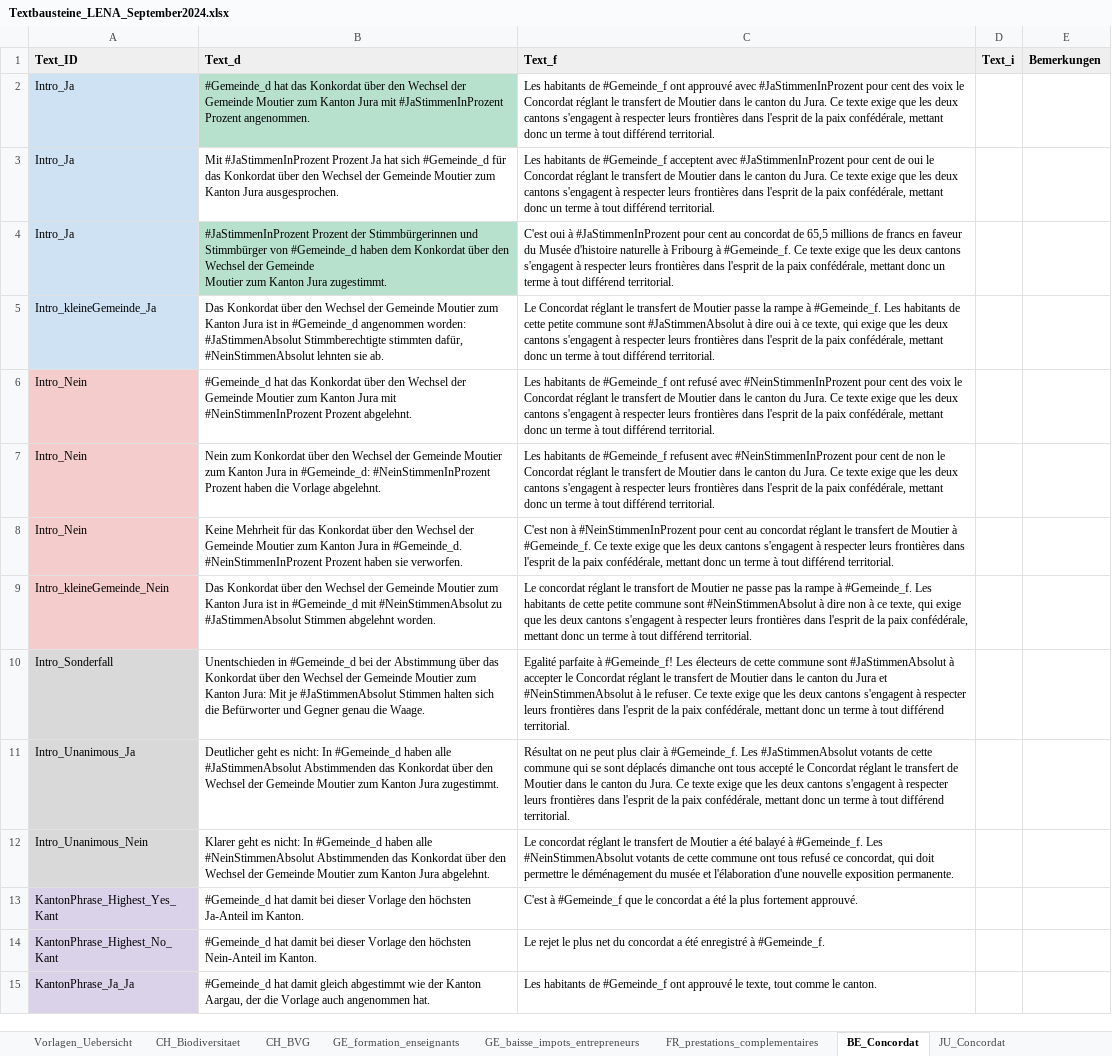
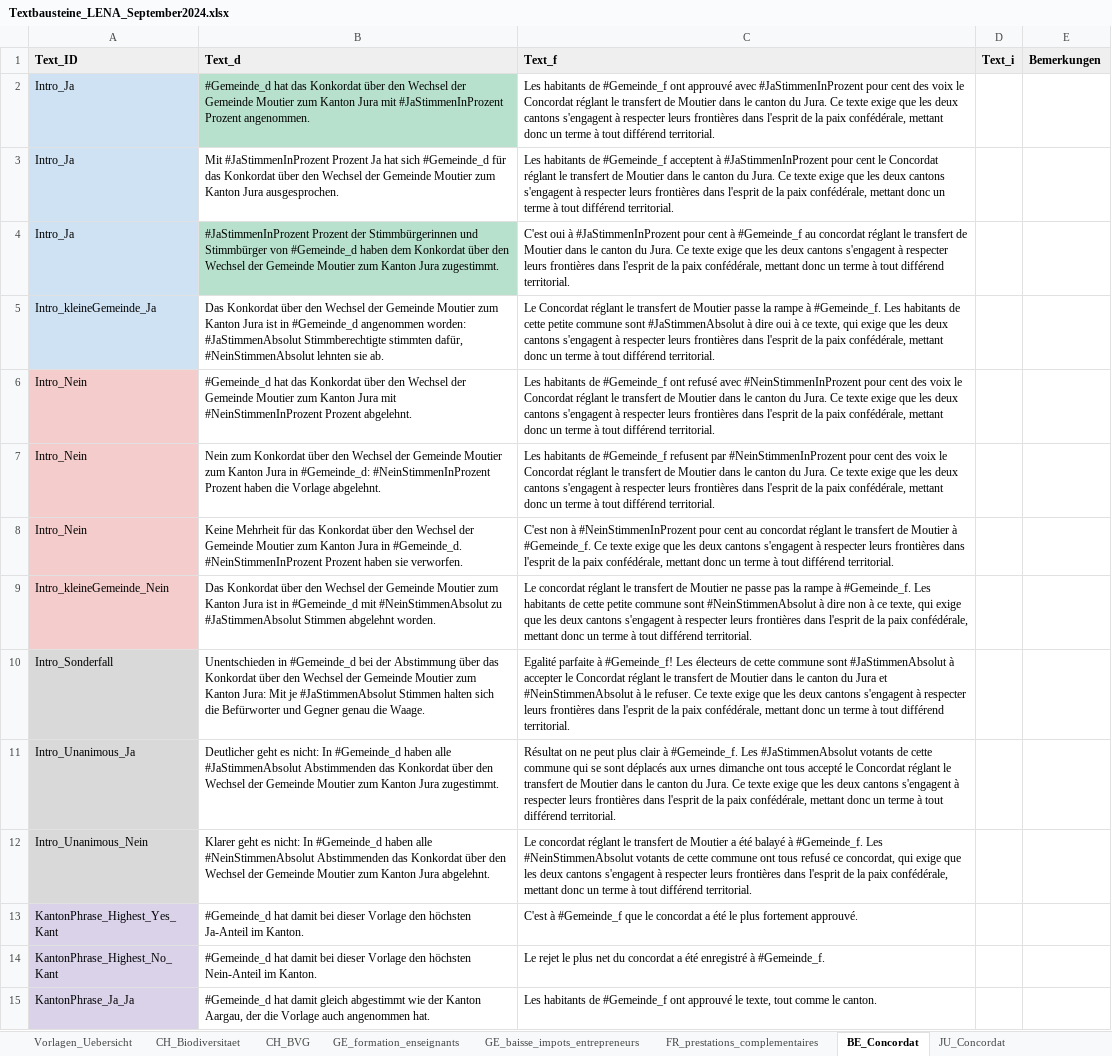
Before and after one commit to awp-finanznachrichten/lena_september2024, an Excel workbook: Texte/Textbausteine_LENA_September2024.xlsx, sheet BE_Concordat, drawn as a sheet; only a part is shown; values as stored, in another font and other column widths than the file's, no borders; charts and pictures and conditional formats not drawn; the diff names each change by its address in the sheet, - before the commit and + after, or states it on an @@ line.

```diff
--- a/Texte/Textbausteine_LENA_September2024.xlsx (sheet BE_Concordat)
+++ b/Texte/Textbausteine_LENA_September2024.xlsx (sheet BE_Concordat)
-C3 (Text_f): …#Gemeinde_f acceptent avec #JaStimmenInProzent pour cent de oui le Concordat…
+C3 (Text_f): …#Gemeinde_f acceptent à #JaStimmenInProzent pour cent le Concordat…
-B4 (Text_d): …Jura zugestimmt.
+B4 (Text_d): …Jura zugestimmt.
-C4 (Text_f): …pour cent au concordat de 65,5 millions de francs en faveur du Musée d'histoire naturelle à Fribourg à #Gemeinde_f. Ce texte…
+C4 (Text_f): …pour cent à #Gemeinde_f au concordat réglant le transfert de Moutier dans le canton du Jura. Ce texte…
-C7 (Text_f): …#Gemeinde_f refusent avec #NeinStimmenInProzent pour cent de non le Concordat…
+C7 (Text_f): …#Gemeinde_f refusent par #NeinStimmenInProzent pour cent des voix le Concordat…
-C9 (Text_f): …réglant le transfort de Moutier…
+C9 (Text_f): …réglant le transfert de Moutier…
-C11 (Text_f): …sont déplacés dimanche ont…
+C11 (Text_f): …sont déplacés aux urnes dimanche ont…
-C12 (Text_f): …concordat, qui doit permettre le déménagement du musée et l'élaboration d'une nouvelle exposition permanente.
+C12 (Text_f): …concordat, qui exige que les deux cantons s'engagent à respecter leurs frontières dans l'esprit de la paix confédérale, mettant donc un terme à tout différend territorial.
-C13 (Text_f): …a été la plus fortement…
+C13 (Text_f): …a été le plus fortement…
```
Also changed, not shown: sheet CH_BVG, sheet GE_formation_enseignants, sheet ZG_Transparenzinitiative, sheet FR_prestations_complementaires, sheet JU_Concordat, sheet GE_baisse_impots_entrepreneurs, Data/metadaten_grafiken_eidgenössische_Abstimmungen.xlsx, 2 other files.
